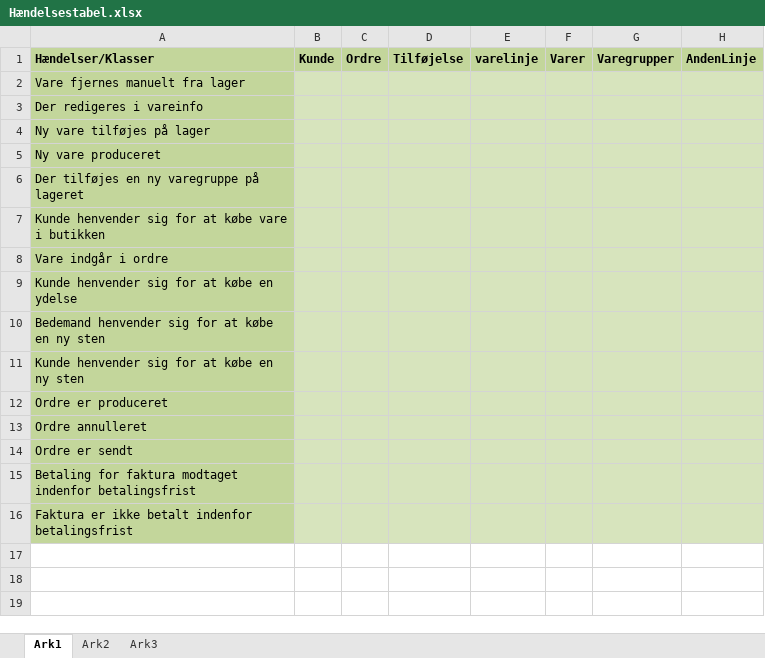
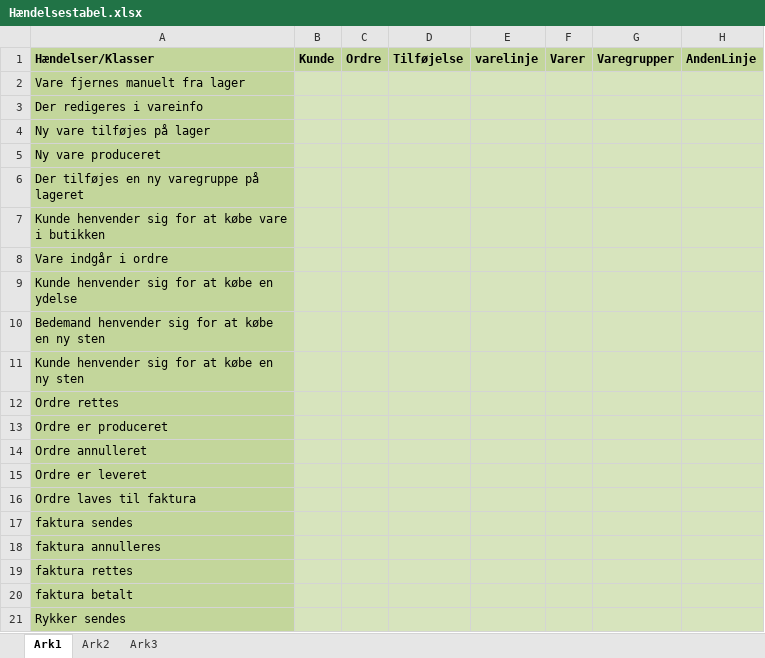
Before and after one commit to tn4700/Bejerholms-Stenhuggeri, an Excel workbook: System udvikling/Hændelsestabel.xlsx, sheet Ark1, drawn as a sheet; only a part is shown; values as stored, in another font and other column widths than the file's, no borders; addresses are those after the commit; rows hold the shown columns only; the diff names each change by its address in the sheet, - before the commit and + after, or states it on an @@ line.

```diff
--- a/System udvikling/Hændelsestabel.xlsx (sheet Ark1)
+++ b/System udvikling/Hændelsestabel.xlsx (sheet Ark1)
+row 12: Ordre rettes
-A15: Ordre er sendt
+A15: Ordre er leveret
-A16: Betaling for faktura modtaget indenfor betalingsfrist
+A16: Ordre laves til faktura
-A17: Faktura er ikke betalt indenfor betalingsfrist
+A17: faktura sendes
+row 18: faktura annulleres
+row 19: faktura rettes
+row 20: faktura betalt
+row 21: Rykker sendes
```
Also changed, not shown: 5 other files.
